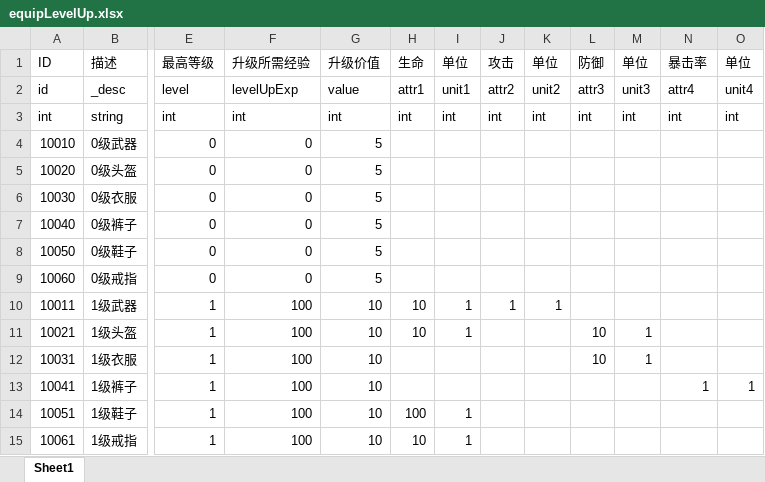
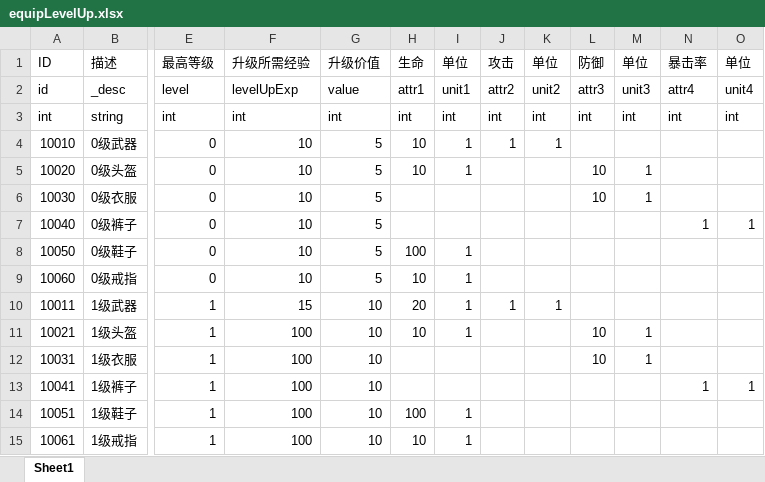
Before and after one commit to kelvin7feng/excel2lua, an Excel workbook: src/equipLevelUp.xlsx, sheet Sheet1, drawn as a sheet; only a part is shown, gaps mark what is left out; values as stored, in another font and other column widths than the file's, no borders; the diff covers the shown part only; the diff names each change by its address in the sheet, - before the commit and + after, or states it on an @@ line.

```diff
--- a/src/equipLevelUp.xlsx (sheet Sheet1)
+++ b/src/equipLevelUp.xlsx (sheet Sheet1)
-F4:F9: 0
+F4:F9: 10
-H4:H5: (empty)
+H4:H5: 10
-I4:I5: (empty)
+I4:I5: 1
-J4: (empty)
+J4: 1
-K4: (empty)
+K4: 1
-L5:L6: (empty)
+L5:L6: 10
-M5:M6: (empty)
+M5:M6: 1
-N7: (empty)
+N7: 1
-O7: (empty)
+O7: 1
-H8: (empty)
+H8: 100
-I8:I9: (empty)
+I8:I9: 1
-H9: (empty)
+H9: 10
-F10: 100
+F10: 15
-H10: 10
+H10: 20
```
Also changed, not shown: 28 edited cells elsewhere in this sheet, src/language.xlsx, 5 other files.
